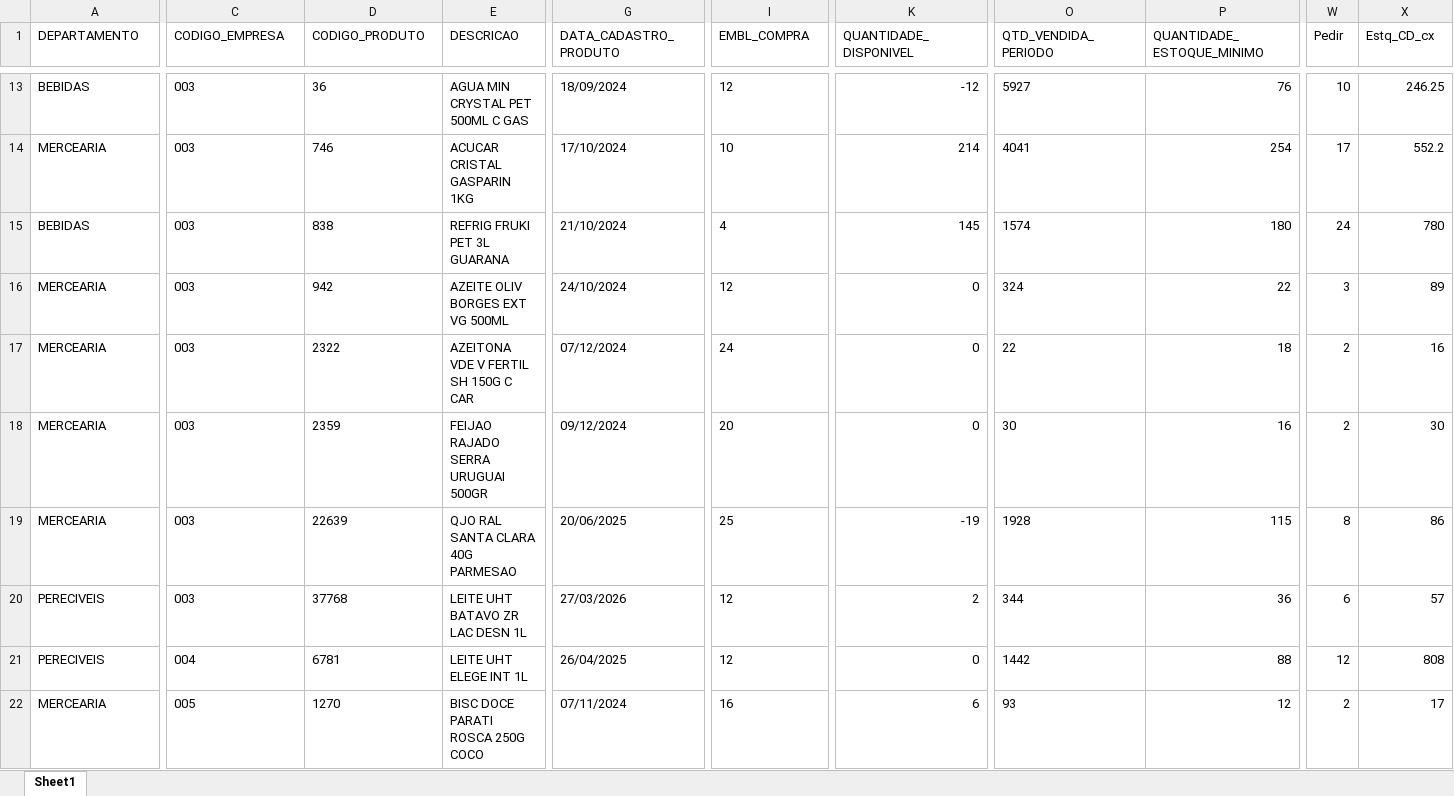
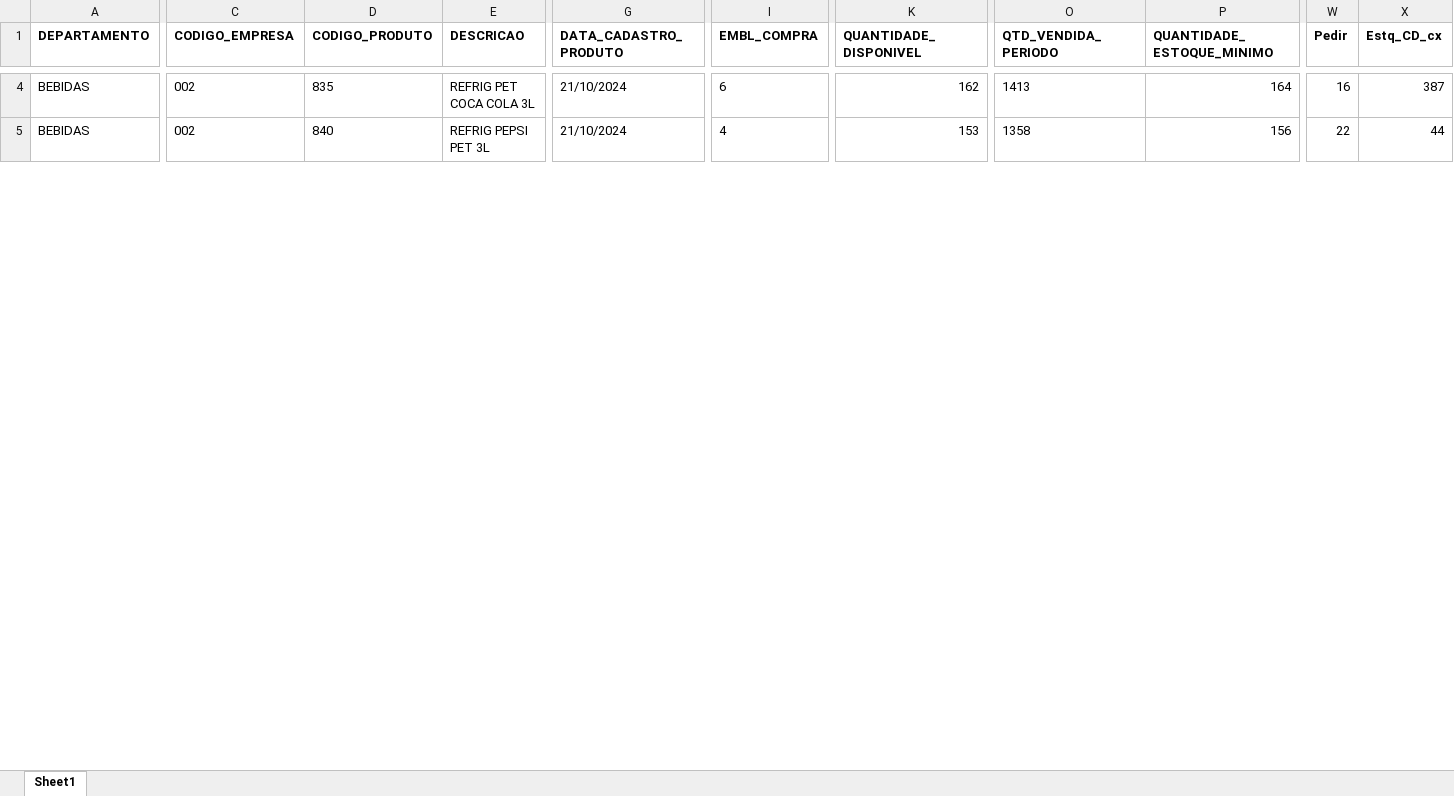
Before and after one commit to sgrimush-ops/Equipes_Agentes, an Excel workbook: Aplicativos/GAM/bd_saida/digitar.xlsx, sheet Sheet1, drawn as a sheet; only a part is shown, gaps mark what is left out; values as stored, in another font and other column widths than the file's, no borders; removed rows and columns are numbered as before the commit, all else as after; rows hold the shown columns only; the diff covers the shown part only; the diff names each change by its address in the sheet, - before the commit and + after, or states it on an @@ line.

```diff
--- a/Aplicativos/GAM/bd_saida/digitar.xlsx (sheet Sheet1)
+++ b/Aplicativos/GAM/bd_saida/digitar.xlsx (sheet Sheet1)
-A1:X1 bold: off
+A1:X1 bold: on
-C4 (CODIGO_EMPRESA): 003
+C4 (CODIGO_EMPRESA): 002
-D4 (CODIGO_PRODUTO): 36
+D4 (CODIGO_PRODUTO): 835
-E4 (DESCRICAO): AGUA MIN CRYSTAL PET 500ML C GAS
+E4 (DESCRICAO): REFRIG PET COCA COLA 3L
-G4 (DATA_CADASTRO_PRODUTO): 18/09/2024
+G4 (DATA_CADASTRO_PRODUTO): 21/10/2024
-I4 (EMBL_COMPRA): 12
+I4 (EMBL_COMPRA): 6
-K4 (QUANTIDADE_DISPONIVEL): -12
+K4 (QUANTIDADE_DISPONIVEL): 162
-O4 (QTD_VENDIDA_PERIODO): 5927
+O4 (QTD_VENDIDA_PERIODO): 1413
-P4 (QUANTIDADE_ESTOQUE_MINIMO): 76
+P4 (QUANTIDADE_ESTOQUE_MINIMO): 164
-W4 (Pedir): 10
+W4 (Pedir): 16
-X4 (Estq_CD_cx): 246.25
+X4 (Estq_CD_cx): 387
-row 14: MERCEARIA | 003 | 746 | ACUCAR CRISTAL GASPARIN 1KG | 17/10/2024 | 10 | 214 | 4041 | 254 | 17 | 552.2
-C5 (CODIGO_EMPRESA): 003
+C5 (CODIGO_EMPRESA): 002
-D5 (CODIGO_PRODUTO): 838
+D5 (CODIGO_PRODUTO): 840
-E5 (DESCRICAO): REFRIG FRUKI PET 3L GUARANA
+E5 (DESCRICAO): REFRIG PEPSI PET 3L
-K5 (QUANTIDADE_DISPONIVEL): 145
+K5 (QUANTIDADE_DISPONIVEL): 153
-O5 (QTD_VENDIDA_PERIODO): 1574
+O5 (QTD_VENDIDA_PERIODO): 1358
-P5 (QUANTIDADE_ESTOQUE_MINIMO): 180
+P5 (QUANTIDADE_ESTOQUE_MINIMO): 156
-W5 (Pedir): 24
+W5 (Pedir): 22
-X5 (Estq_CD_cx): 780
+X5 (Estq_CD_cx): 44
-row 16: MERCEARIA | 003 | 942 | AZEITE OLIV BORGES EXT VG 500ML | 24/10/2024 | 12 | 0 | 324 | 22 | 3 | 89
-row 17: MERCEARIA | 003 | 2322 | AZEITONA VDE V FERTIL SH 150G C CAR | 07/12/2024 | 24 | 0 | 22 | 18 | 2 | 16
-row 18: MERCEARIA | 003 | 2359 | FEIJAO RAJADO SERRA URUGUAI 500GR | 09/12/2024 | 20 | 0 | 30 | 16 | 2 | 30
-row 19: MERCEARIA | 003 | 22639 | QJO RAL SANTA CLARA 40G PARMESAO | 20/06/2025 | 25 | -19 | 1928 | 115 | 8 | 86
-row 20: PERECIVEIS | 003 | 37768 | LEITE UHT BATAVO ZR LAC DESN 1L | 27/03/2026 | 12 | 2 | 344 | 36 | 6 | 57
-row 21: PERECIVEIS | 004 | 6781 | LEITE UHT ELEGE INT 1L | 26/04/2025 | 12 | 0 | 1442 | 88 | 12 | 808
-row 22: MERCEARIA | 005 | 1270 | BISC DOCE PARATI ROSCA 250G COCO | 07/11/2024 | 16 | 6 | 93 | 12 | 2 | 17
```
Also changed, not shown: 18 added rows, 29 removed rows, 161 edited cells and cell formats elsewhere in this sheet, Aplicativos/GAM/bd_entrada/ajustepp.xlsx, 7 other files.
